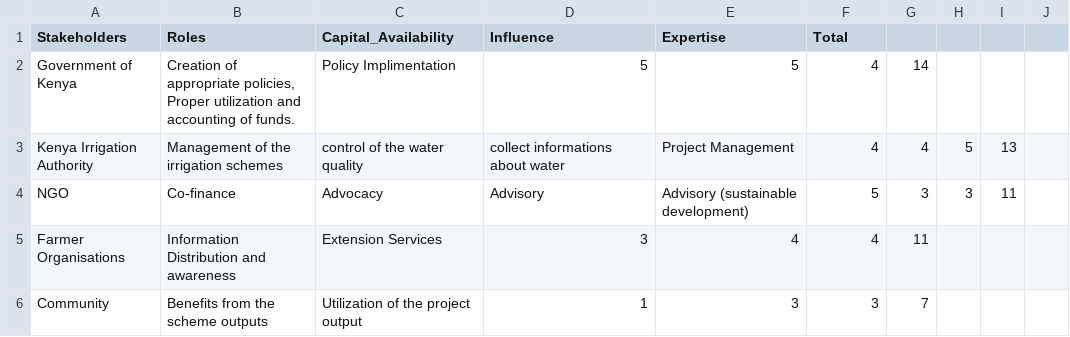
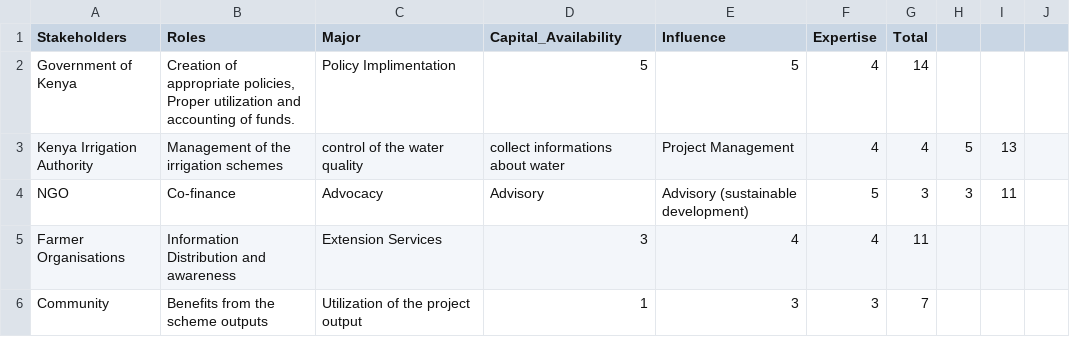
Before and after one commit to MrOyieyo/Decision-Analysis-Project, a CSV file: Stakeholder Management data.csv, drawn as a sheet; only a part is shown.

Commit message:
Update Stakeholder Management data.csv

```diff
--- a/Stakeholder Management data.csv
+++ b/Stakeholder Management data.csv
@@ -1,2 +1,2 @@
-Stakeholders,Roles,Capital_Availability,Influence,Expertise,Total
+Stakeholders,Roles,Major,Capital_Availability,Influence,Expertise,Total
 Government of Kenya,"Creation of appropriate policies, Proper utilization and accounting of funds.",Policy Implimentation,5,5,4,14
```
